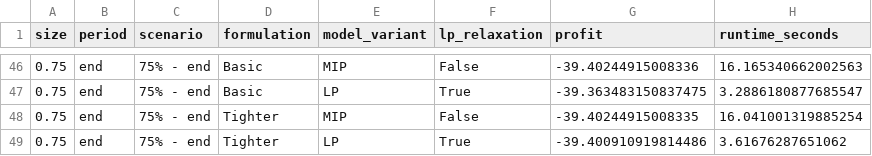
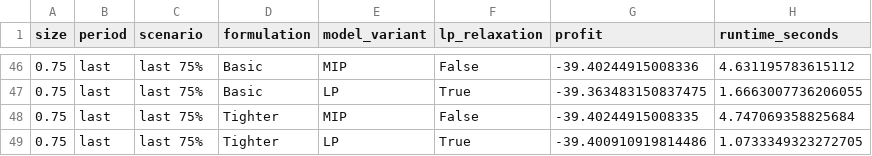
Before and after one commit to romaobraz04/Logistics-Intro-Seminar, a CSV file: model/outputs/assignment4/assignment4_horizon_scaling_results.csv, drawn as a sheet; only a part is shown, gaps mark what is left out; the diff covers the shown part only.

```diff
--- a/model/outputs/assignment4/assignment4_horizon_scaling_results.csv
+++ b/model/outputs/assignment4/assignment4_horizon_scaling_results.csv
@@ -46,4 +46,4 @@ size,period,scenario,formulation,model_variant,lp_relaxation,profit,runtime_seco
-0.75,end,75% - end,Basic,MIP,False,-39.40244915008336,16.165340662002563
-0.75,end,75% - end,Basic,LP,True,-39.363483150837475,3.2886180877685547
-0.75,end,75% - end,Tighter,MIP,False,-39.40244915008335,16.041001319885254
-0.75,end,75% - end,Tighter,LP,True,-39.400910919814486,3.61676287651062
+0.75,last,last 75%,Basic,MIP,False,-39.40244915008336,4.631195783615112
+0.75,last,last 75%,Basic,LP,True,-39.363483150837475,1.6663007736206055
+0.75,last,last 75%,Tighter,MIP,False,-39.40244915008335,4.747069358825684
+0.75,last,last 75%,Tighter,LP,True,-39.400910919814486,1.0733349323272705
```
Also changed, not shown: 116 edited cells elsewhere in this file, model/outputs/assignment4/assignment4_horizon_scaling_gaps.csv, 4 other files.
